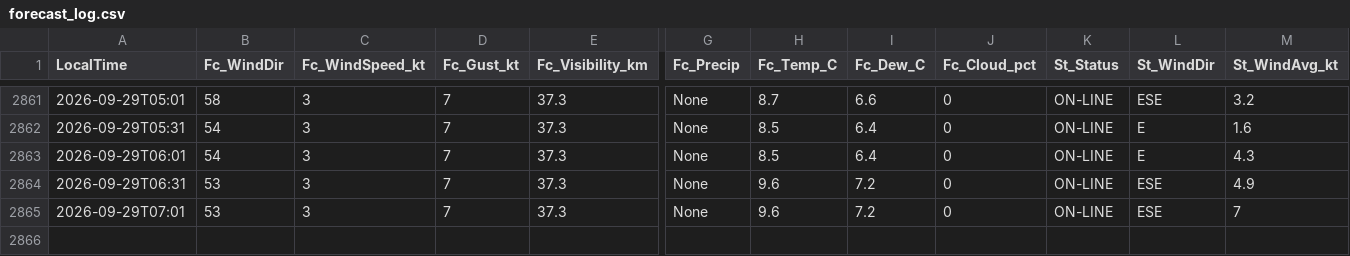
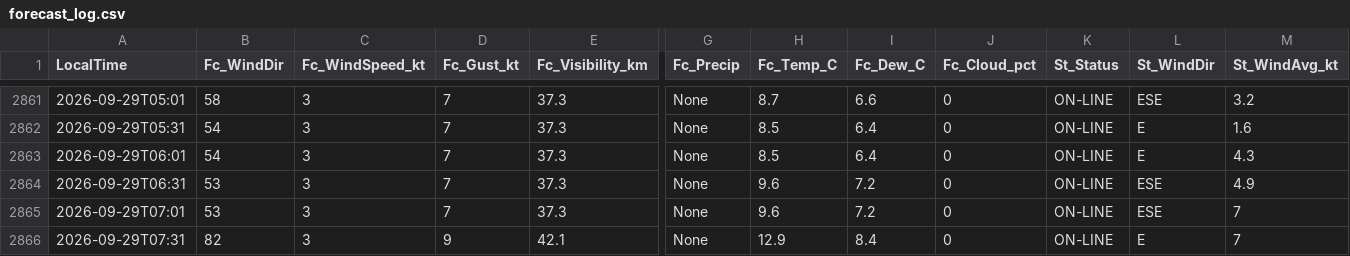
Before and after one commit to JuniorJoseph1981/FASX-Weather, a CSV file: data/forecast_log.csv, drawn as a sheet; only a part is shown, gaps mark what is left out; rows hold the shown columns only; the diff names each change by its address in the sheet, - before the commit and + after, or states it on an @@ line.

Commit message:
Log forecast 2026-09-29T07:31 (station)

```diff
--- a/data/forecast_log.csv
+++ b/data/forecast_log.csv
+row 2866: 2026-09-29T07:31 | 82 | 3 | 9 | 42.1 | None | 12.9 | 8.4 | 0 | ON-LINE | E | 7
```
